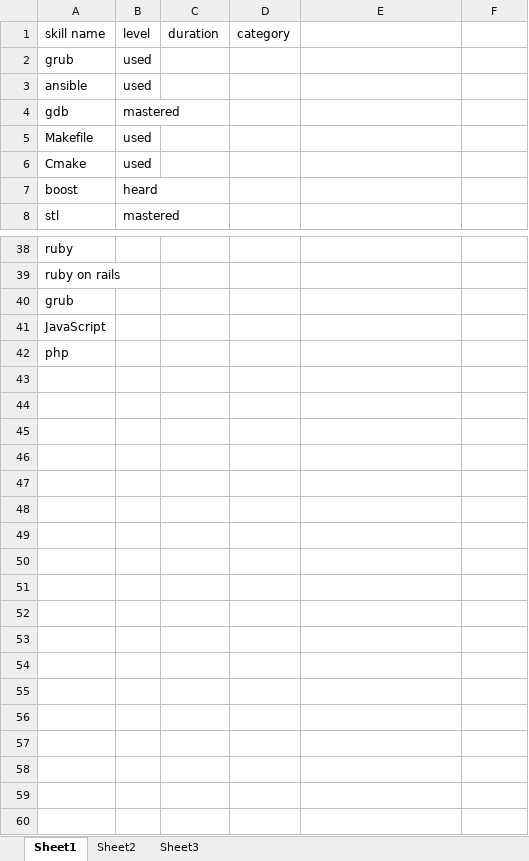
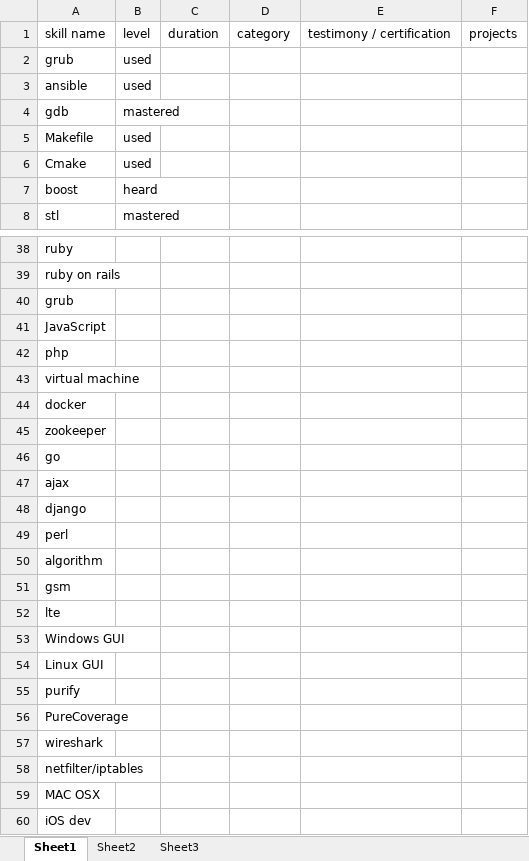
Before and after one commit to hbdhj/documents, an Excel workbook: Personal/skill.xlsx, sheet Sheet1, drawn as a sheet; only a part is shown, gaps mark what is left out; values as stored, in another font and other column widths than the file's, no borders; the diff names each change by its address in the sheet, - before the commit and + after, or states it on an @@ line.

Commit message:
update ac3 and skills

```diff
--- a/Personal/skill.xlsx (sheet Sheet1)
+++ b/Personal/skill.xlsx (sheet Sheet1)
-E1: (empty)
+E1: testimony / certification
-F1: (empty)
+F1: projects
+row 43: virtual machine
+row 44: docker
+row 45: zookeeper
+row 46: go
+row 47: ajax
+row 48: django
+row 49: perl
+row 50: algorithm
+row 51: gsm
+row 52: lte
+row 53: Windows GUI
+row 54: Linux GUI
+row 55: purify
+row 56: PureCoverage
+row 57: wireshark
+row 58: netfilter/iptables
+row 59: MAC OSX
+row 60: iOS dev
```
Also changed, not shown: 2 other files.
